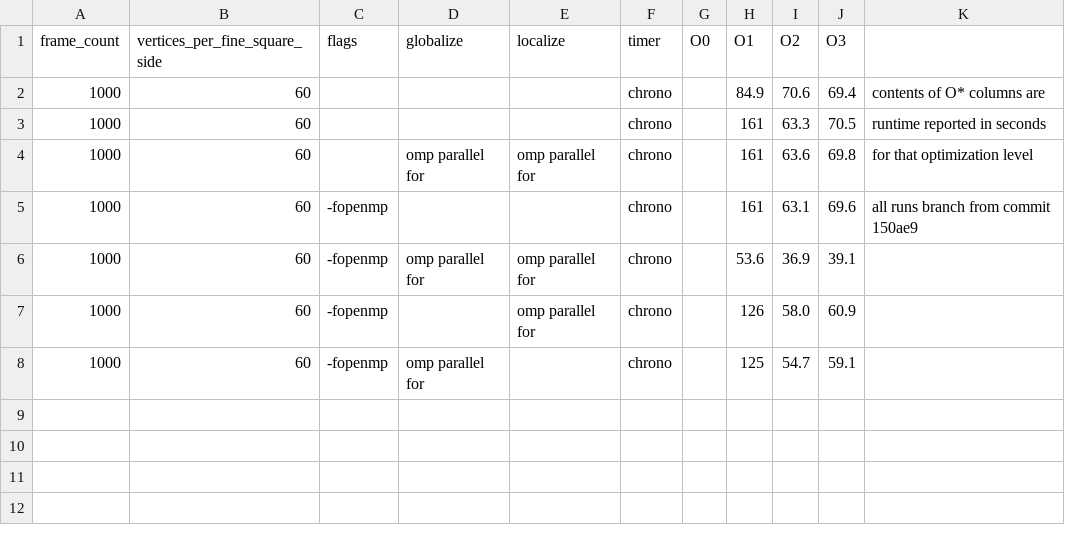
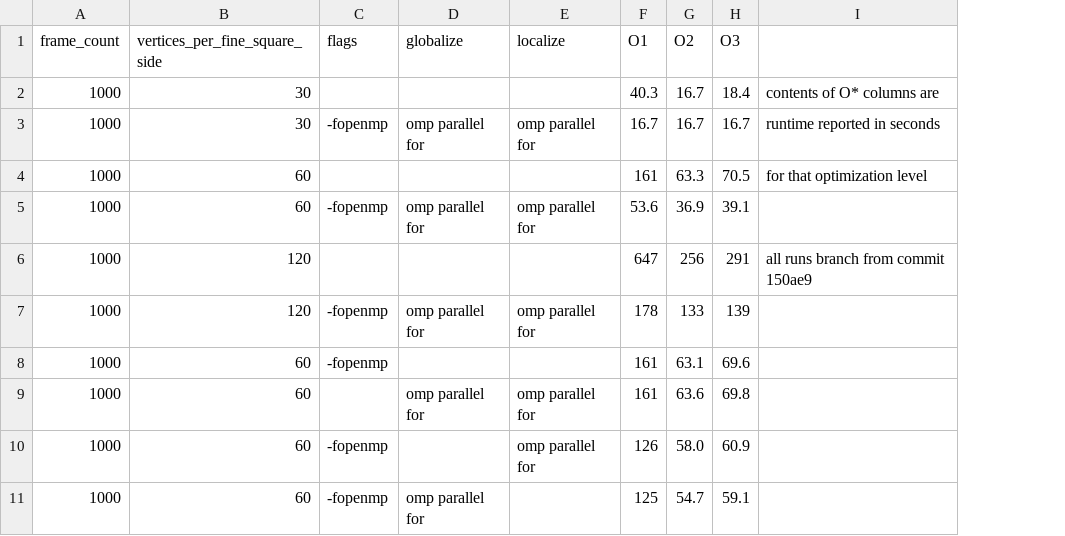
Before and after one commit to davidson16807/tectonics.cpp, a TSV file: demo/openmp/phase3-results.tsv, drawn as a sheet; removed rows and columns are numbered as before the commit, all else as after; the diff names each change by its address in the sheet, - before the commit and + after, or states it on an @@ line.

Commit message:
testing more cases involving openmp

```diff
--- a/demo/openmp/phase3-results.tsv
+++ b/demo/openmp/phase3-results.tsv
-column F (timer), rows 2-3: chrono | chrono; rows 6-8: all chrono
-column G (O0), empty
-B2 (vertices_per_fine_square_side): 60
+B2 (vertices_per_fine_square_side): 30
-F2 (O1): 84.9
+F2 (O1): 40.3
-G2 (O2): 70.6
+G2 (O2): 16.7
-H2 (O3): 69.4
+H2 (O3): 18.4
+row 3: 1000 | 30 | -fopenmp | omp parallel for | omp parallel for | 16.7 | 16.7 | 16.7 | runtime reported in seconds
-I4: runtime reported in seconds
+I4: for that optimization level
-row 4: 1000 | 60 |  | omp parallel for | omp parallel for | chrono |  | 161 | 63.6 | 69.8 | for that optimization level
-row 5: 1000 | 60 | -fopenmp |  |  | chrono |  | 161 | 63.1 | 69.6 | all runs branch from commit 150ae9
+row 6: 1000 | 120 |  |  |  | 647 | 256 | 291 | all runs branch from commit 150ae9
+row 7: 1000 | 120 | -fopenmp | omp parallel for | omp parallel for | 178 | 133 | 139
+row 8: 1000 | 60 | -fopenmp |  |  | 161 | 63.1 | 69.6
+row 9: 1000 | 60 |  | omp parallel for | omp parallel for | 161 | 63.6 | 69.8
```
Also changed, not shown: 4 other files.
